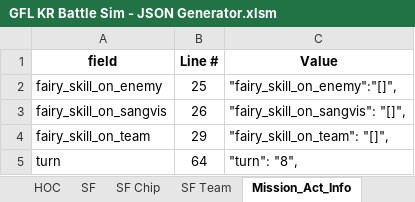
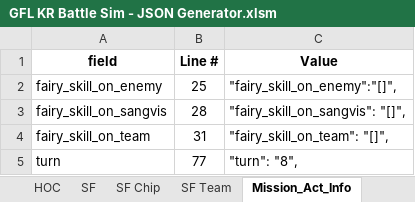
Before and after one commit to randomqwerty/GFLBattleSim-JSONGenerator, an Excel workbook: GFL KR Battle Sim - JSON Generator.xlsm, sheet Mission_Act_Info, drawn as a sheet; values as stored, in another font and other column widths than the file's, no borders; the diff names each change by its address in the sheet, - before the commit and + after, or states it on an @@ line.

```diff
--- a/GFL KR Battle Sim - JSON Generator.xlsm (sheet Mission_Act_Info)
+++ b/GFL KR Battle Sim - JSON Generator.xlsm (sheet Mission_Act_Info)
-B3 (Line #): 26
+B3 (Line #): 28
-B4 (Line #): 29
+B4 (Line #): 31
-B5 (Line #): 64
+B5 (Line #): 77
```
Also changed, not shown: sheet GFBattleSimulator, sheet Main, 1 other file.
